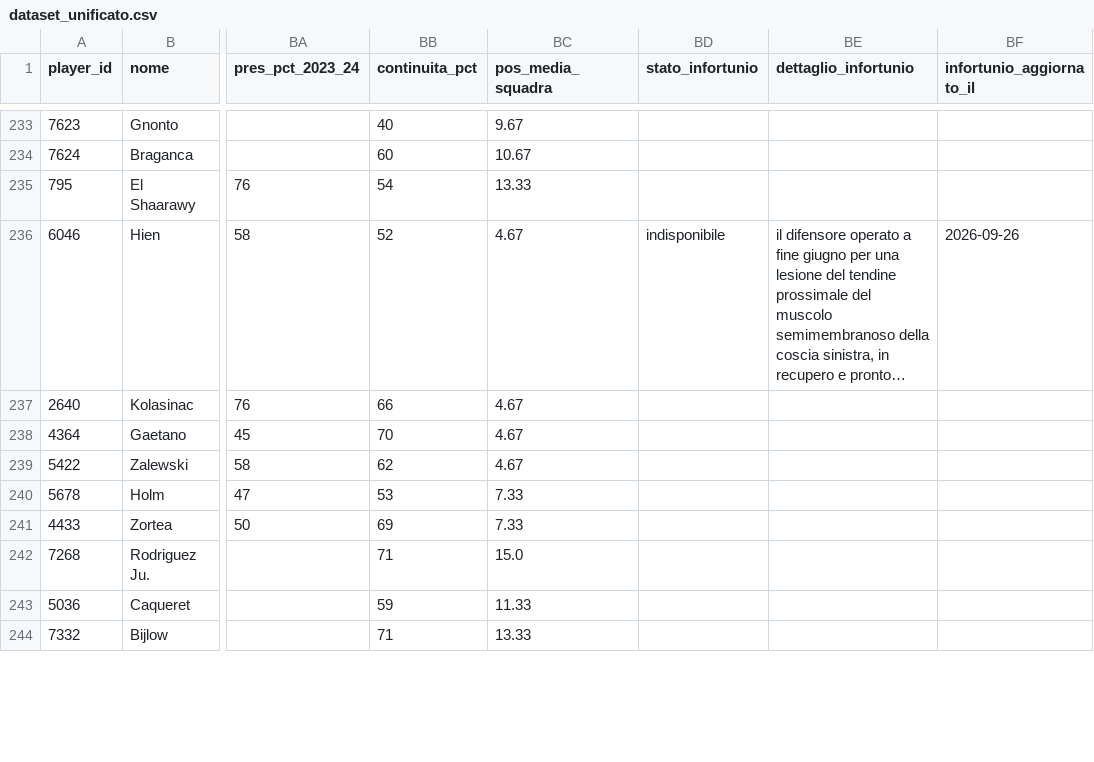
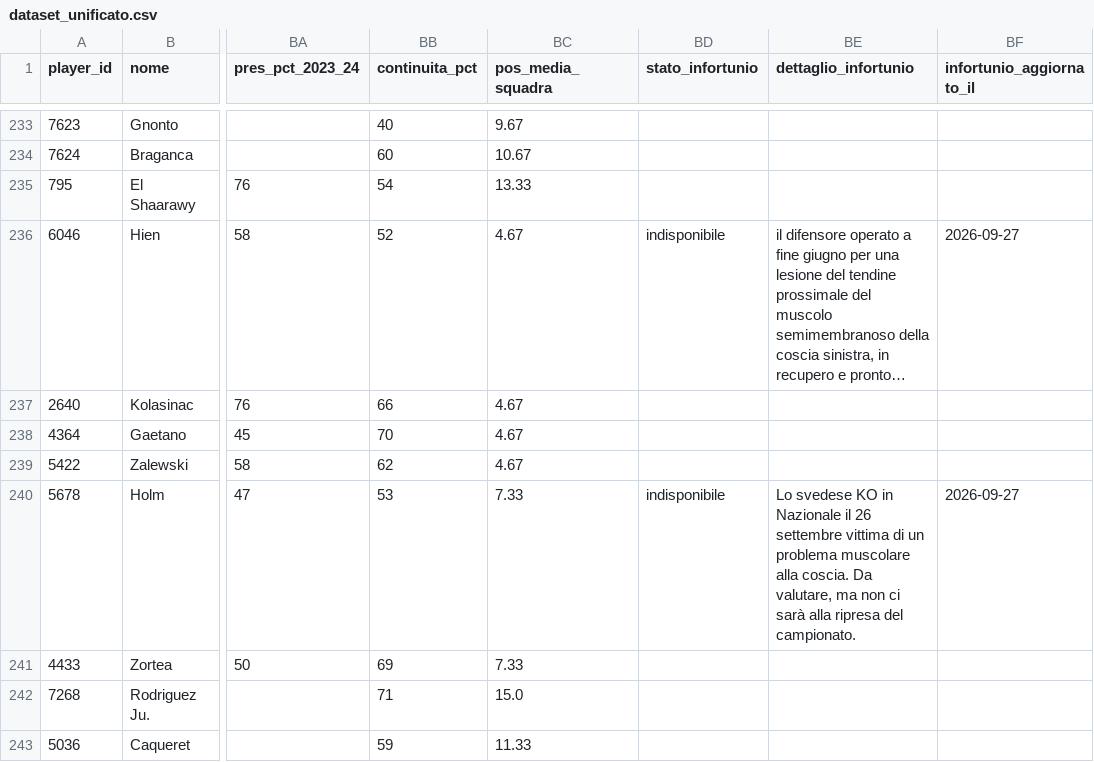
Before and after one commit to andreaorlandi29-sudo/Fantacalcio-Assistant, a CSV file: data/dataset_unificato.csv, drawn as a sheet; only a part is shown, gaps mark what is left out; the shorter side is filled out with more unchanged rows; long unchanged cells end in …; the diff covers the shown part only; the diff names each change by its address in the sheet, - before the commit and + after, or states it on an @@ line.

```diff
--- a/data/dataset_unificato.csv
+++ b/data/dataset_unificato.csv
-BF236 (infortunio_aggiornato_il): 2026-09-26
+BF236 (infortunio_aggiornato_il): 2026-09-27
-BD240 (stato_infortunio): (empty)
+BD240 (stato_infortunio): indisponibile
-BE240 (dettaglio_infortunio): (empty)
+BE240 (dettaglio_infortunio): Lo svedese KO in Nazionale il 26 settembre vittima di un problema muscolare alla coscia. Da valutare, ma non ci sarà alla ripresa del campionato.
-BF240 (infortunio_aggiornato_il): (empty)
+BF240 (infortunio_aggiornato_il): 2026-09-27
```
Also changed, not shown: 52 edited cells elsewhere in this file, data/infortuni_seriea.csv.
